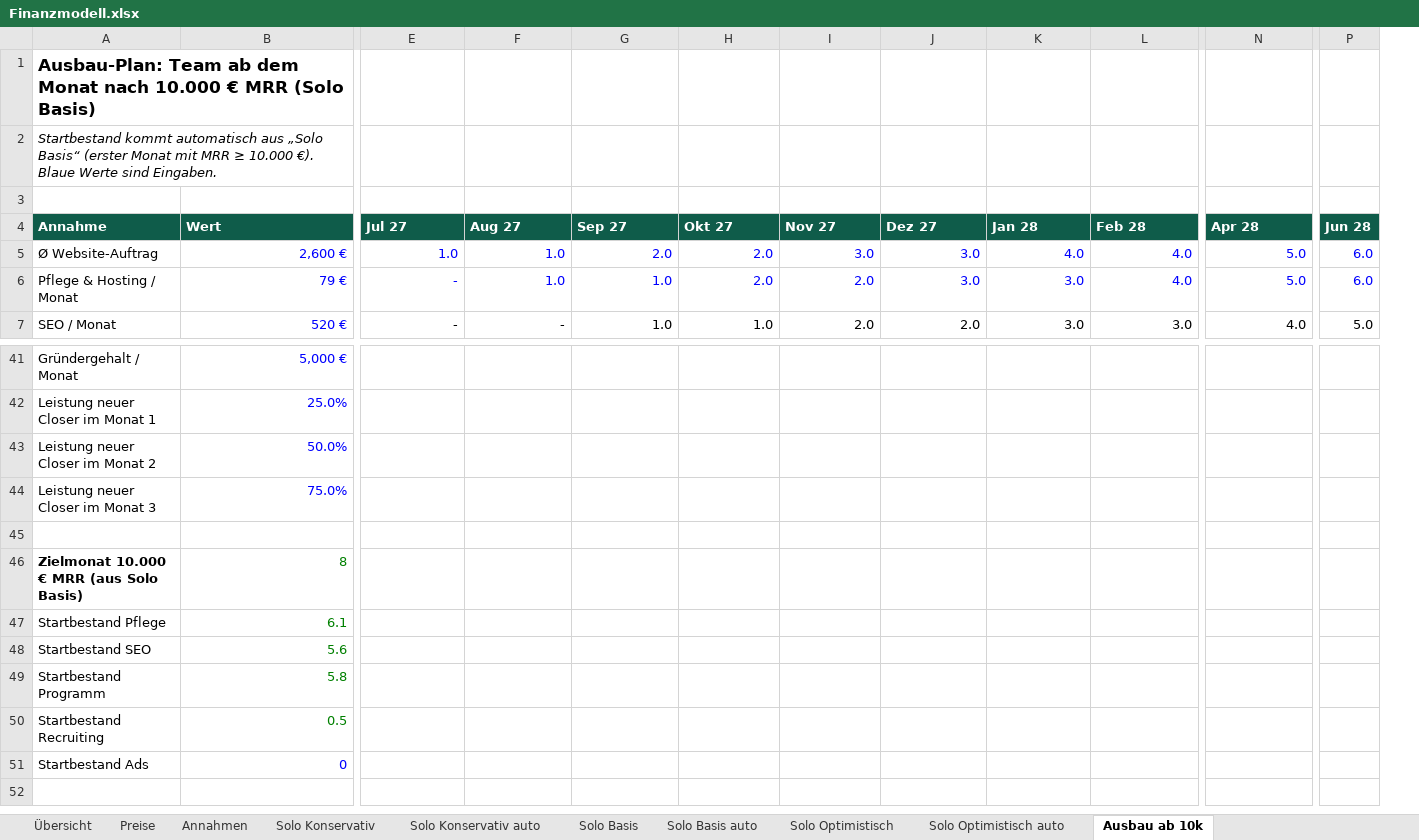
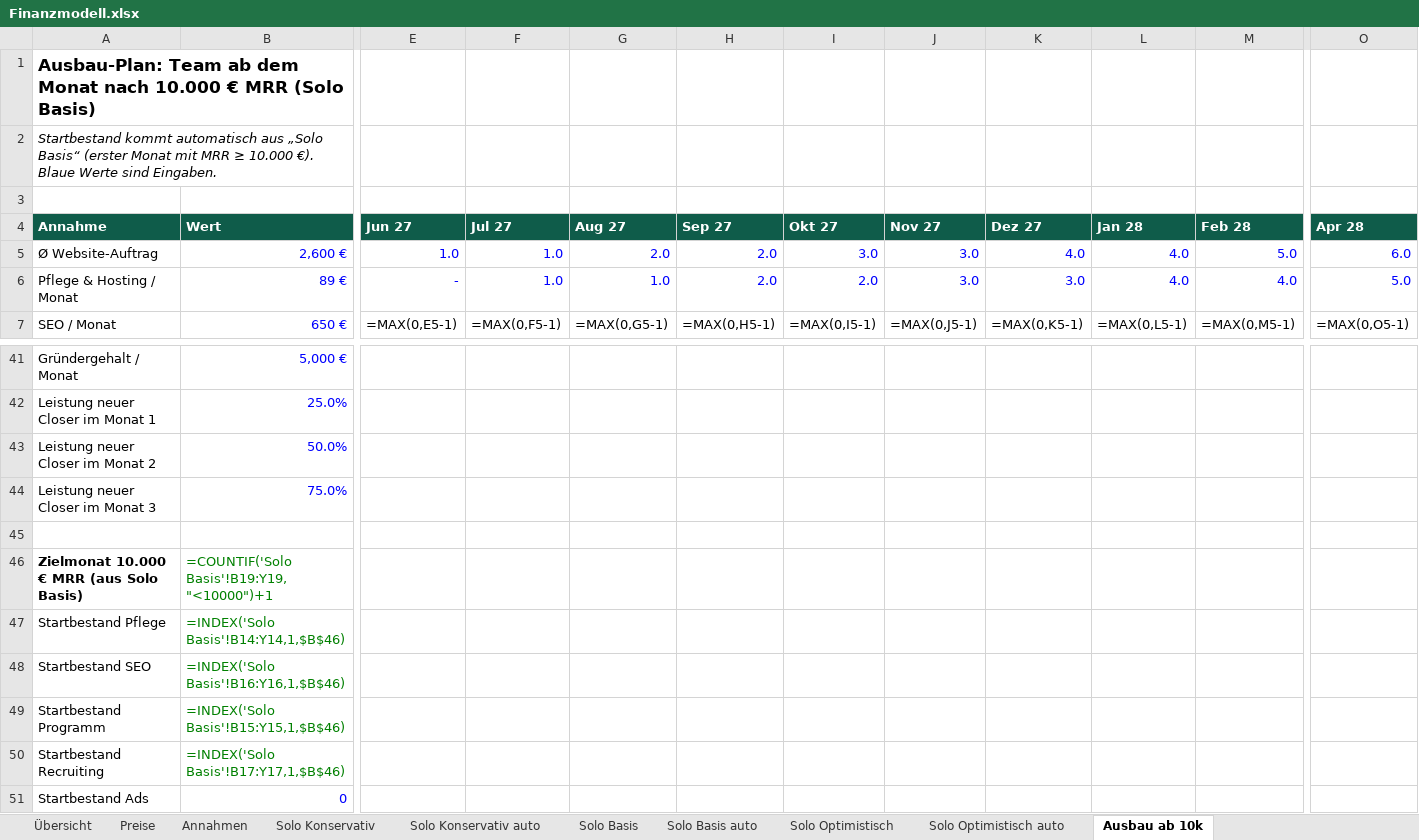
Before and after one commit to MarvGo6/Agentur, an Excel workbook: finanzen/Finanzmodell.xlsx, sheet Ausbau ab 10k, drawn as a sheet; only a part is shown, gaps mark what is left out; values as stored, in another font and other column widths than the file's, no borders; formulas without a stored value are shown as written; removed rows and columns are numbered as before the commit, all else as after; the diff covers the shown part only; the diff names each change by its address in the sheet, - before the commit and + after, or states it on an @@ line.

```diff
--- a/finanzen/Finanzmodell.xlsx (sheet Ausbau ab 10k)
+++ b/finanzen/Finanzmodell.xlsx (sheet Ausbau ab 10k)
+column E (Jun 27), rows 5-7: 1.0 | - | =MAX(0,E5-1)
-column P (Jun 28), rows 5-7: 6.0 | 6.0 | 5.0
-G5 (Aug 27): 1.0
+G5 (Aug 27): 2.0
-I5 (Okt 27): 2.0
+I5 (Okt 27): 3.0
-K5 (Dez 27): 3.0
+K5 (Dez 27): 4.0
-M5 (Feb 28): 4.0
+M5 (Feb 28): 5.0
-O5 (Apr 28): 5.0
+O5 (Apr 28): 6.0
-B6 (Wert): 79 €
+B6 (Wert): 89 €
-F6 (Jul 27): -
+F6 (Jul 27): 1.0
-H6 (Sep 27): 1.0
+H6 (Sep 27): 2.0
-J6 (Nov 27): 2.0
+J6 (Nov 27): 3.0
-L6 (Jan 28): 3.0
+L6 (Jan 28): 4.0
-B7 (Wert): 520 €
+B7 (Wert): 650 €
-F7 (Jul 27): -
+F7 (Jul 27): =MAX(0,F5-1)
-G7 (Aug 27): -
+G7 (Aug 27): =MAX(0,G5-1)
-H7 (Sep 27): 1.0
+H7 (Sep 27): =MAX(0,H5-1)
-I7 (Okt 27): 1.0
+I7 (Okt 27): =MAX(0,I5-1)
-J7 (Nov 27): 2.0
+J7 (Nov 27): =MAX(0,J5-1)
-K7 (Dez 27): 2.0
+K7 (Dez 27): =MAX(0,K5-1)
-L7 (Jan 28): 3.0
+L7 (Jan 28): =MAX(0,L5-1)
-M7 (Feb 28): 3.0
+M7 (Feb 28): =MAX(0,M5-1)
-O7 (Apr 28): 4.0
+O7 (Apr 28): =MAX(0,O5-1)
-B46 (Wert): 8
+B46 (Wert): =COUNTIF('Solo Basis'!B19:Y19,"<10000")+1
-B47 (Wert): 6.1
+B47 (Wert): =INDEX('Solo Basis'!B14:Y14,1,$B$46)
-B48 (Wert): 5.6
+B48 (Wert): =INDEX('Solo Basis'!B16:Y16,1,$B$46)
-B49 (Wert): 5.8
+B49 (Wert): =INDEX('Solo Basis'!B15:Y15,1,$B$46)
-B50 (Wert): 0.5
+B50 (Wert): =INDEX('Solo Basis'!B17:Y17,1,$B$46)
```
Also changed, not shown: 318 edited cells elsewhere in this sheet, sheet Solo Basis auto, sheet Solo Konservativ auto, sheet Solo Optimistisch auto, sheet Solo Basis, sheet Solo Konservativ, sheet Solo Optimistisch, 3 more sheets, charts or pictures, 2 other files.
